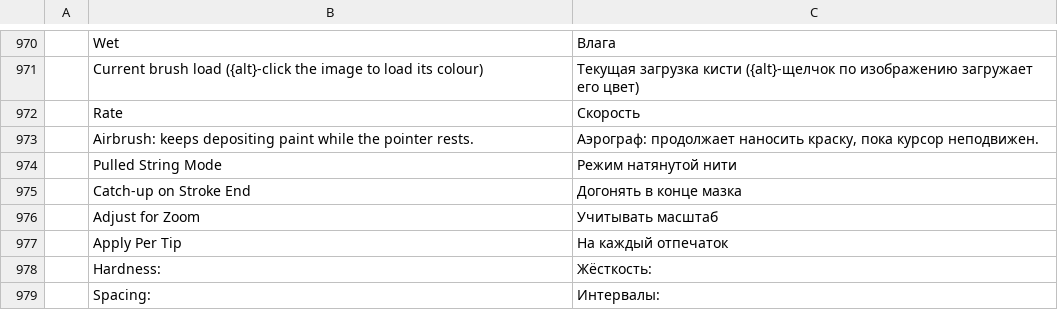
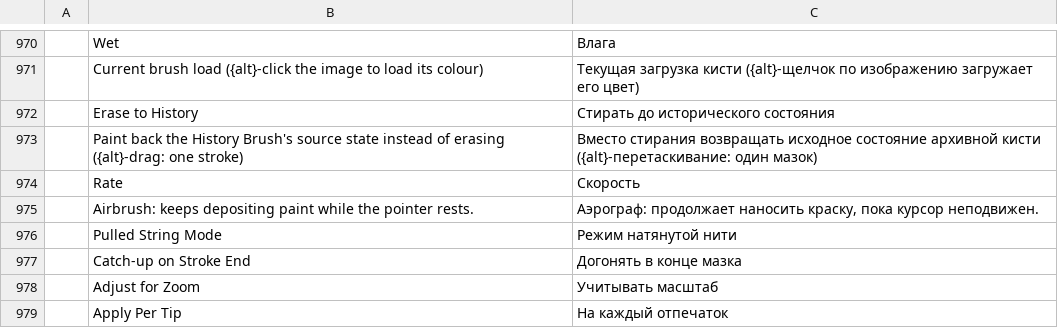
Before and after one commit to MitchM86/photocraft-brush-panel-plugin, a TSV file: crates/ui-egui/src/i18n/ru.tsv, drawn as a sheet; only a part is shown, gaps mark what is left out; the shorter side is filled out with more unchanged rows; the diff names each change by its address in the sheet, - before the commit and + after, or states it on an @@ line.

```diff
--- a/crates/ui-egui/src/i18n/ru.tsv
+++ b/crates/ui-egui/src/i18n/ru.tsv
+row 972:  | Erase to History | Стирать до исторического состояния
+row 973:  | Paint back the History Brush's source state instead of erasing ({alt}-drag: one stroke) | Вместо стирания возвращать исходное состояние архивной кисти ({alt}-перетаскивание: один мазок)
```
Also changed, not shown: crates/ui-egui/src/i18n/el.tsv, crates/ui-egui/src/i18n/ja.tsv, 18 other files.
